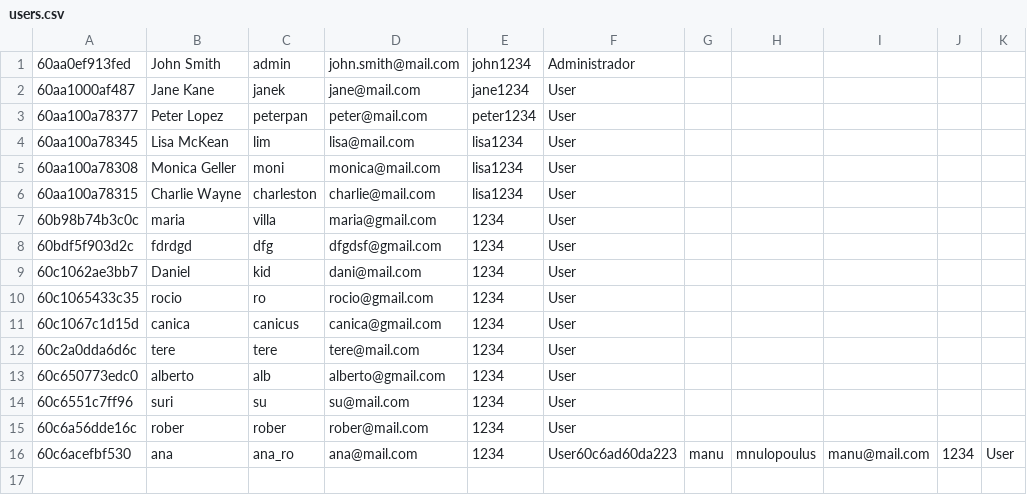
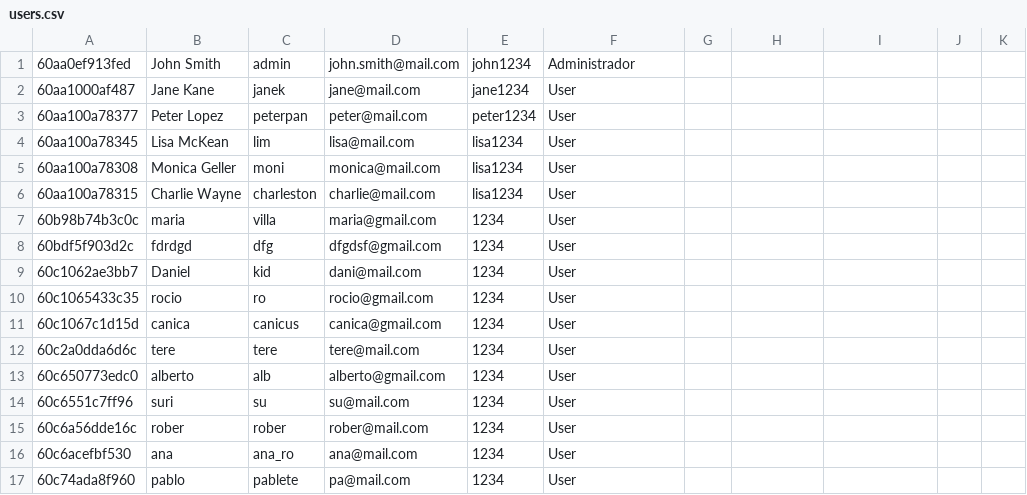
Before and after one commit to MariaVillascusa/auction-web-with-PHP-Backend, a CSV file: src/Infrastructure/Files/users.csv, drawn as a sheet.

```diff
--- a/src/Infrastructure/Files/users.csv
+++ b/src/Infrastructure/Files/users.csv
@@ -15,2 +15,3 @@
 60c6a56dde16c,rober,rober,rober@mail.com,1234,User
-60c6acefbf530,ana,ana_ro,ana@mail.com,1234,User60c6ad60da223,manu,mnulopoulus,manu@mail.com,1234,User
+60c6acefbf530,ana,ana_ro,ana@mail.com,1234,User
+60c74ada8f960,pablo,pablete,pa@mail.com,1234,User
```
Also changed, not shown: src/Infrastructure/Files/bids.csv, src/Infrastructure/Files/products.csv, 6 other files.
